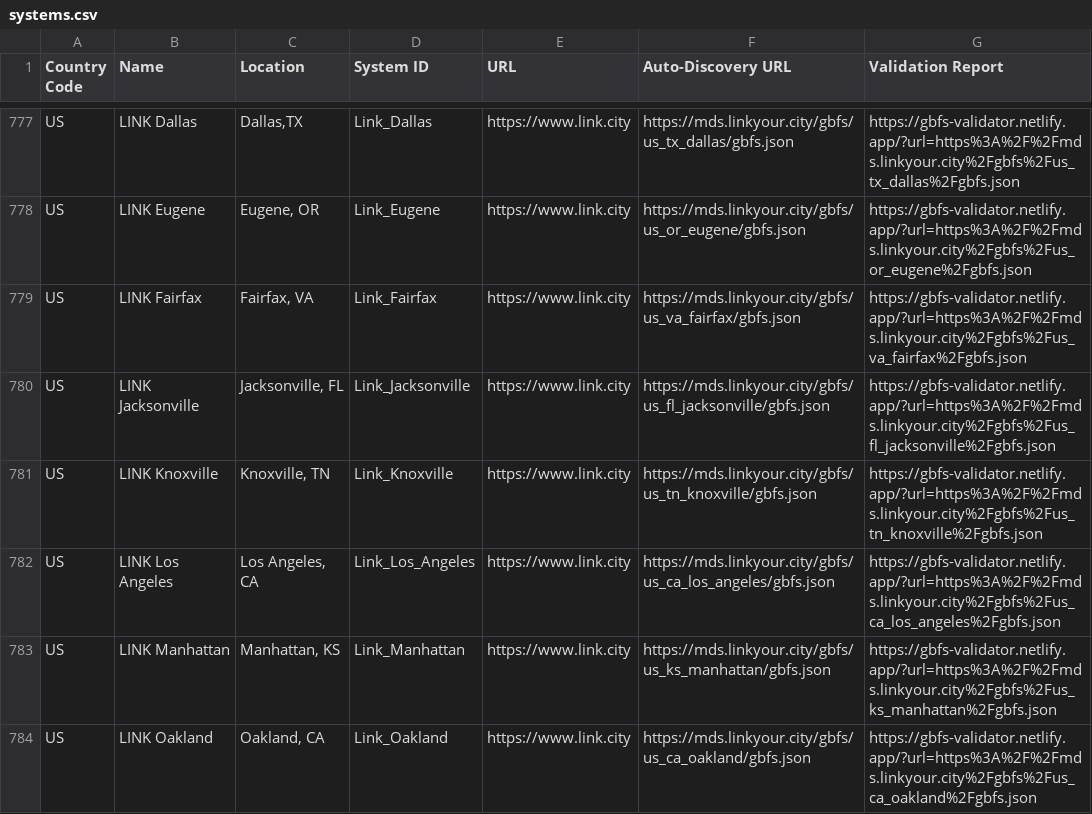
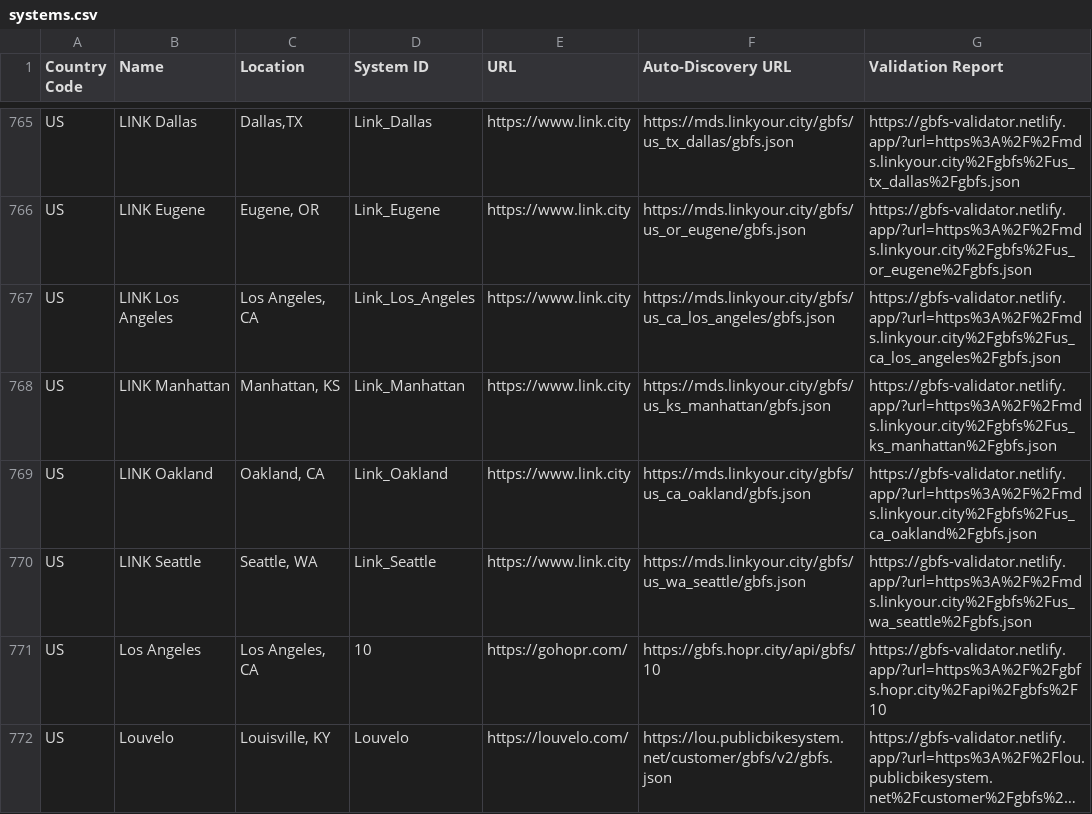
Before and after one commit to MobilityData/gbfs, a CSV file: systems.csv, drawn as a sheet; only a part is shown, gaps mark what is left out; the shorter side is filled out with more unchanged rows; long unchanged cells end in …; the diff covers the shown part only.

Commit message:
Removing stale/closed LINK markets.

```diff
--- a/systems.csv
+++ b/systems.csv
@@ -778,5 +766,2 @@ US,LINK Dallas,"Dallas,TX",Link_Dallas, https://www.link.city,https://mds.linkyo
 US,LINK Eugene,"Eugene, OR",Link_Eugene,https://www.link.city,https://mds.linkyour.city/gbfs/us_or_eugene/gbfs.json,https://gbfs-validator.netlify.app/?url=https%3A%2F%2Fmds.linkyour.city%2Fgbfs%2Fus_or_eugene%2Fgbfs.json
-US,LINK Fairfax,"Fairfax, VA",Link_Fairfax,https://www.link.city,https://mds.linkyour.city/gbfs/us_va_fairfax/gbfs.json,	https://gbfs-validator.netlify.app/?url=https%3A%2F%2Fmds.linkyour.city%2Fgbfs%2Fus_va_fairfax%2Fgbfs.json
-US,LINK Jacksonville,"Jacksonville, FL",Link_Jacksonville,https://www.link.city,https://mds.linkyour.city/gbfs/us_fl_jacksonville/gbfs.json,	https://gbfs-validator.netlify.app/?url=https%3A%2F%2Fmds.linkyour.city%2Fgbfs%2Fus_fl_jacksonville%2Fgbfs.json
-US,LINK Knoxville,"Knoxville, TN",Link_Knoxville,https://www.link.city,https://mds.linkyour.city/gbfs/us_tn_knoxville/gbfs.json,	https://gbfs-validator.netlify.app/?url=https%3A%2F%2Fmds.linkyour.city%2Fgbfs%2Fus_tn_knoxville%2Fgbfs.json
 US,LINK Los Angeles,"Los Angeles, CA",Link_Los_Angeles,https://www.link.city,https://mds.linkyour.city/gbfs/us_ca_los_angeles/gbfs.json,https://gbfs-validator.netlify.app/?url=https%3A%2F%2Fmds.linkyour.city%2Fgbfs%2Fus_ca_los_angeles%2Fgbfs.json
```
Also changed, not shown: 16 removed rows elsewhere in this file.
